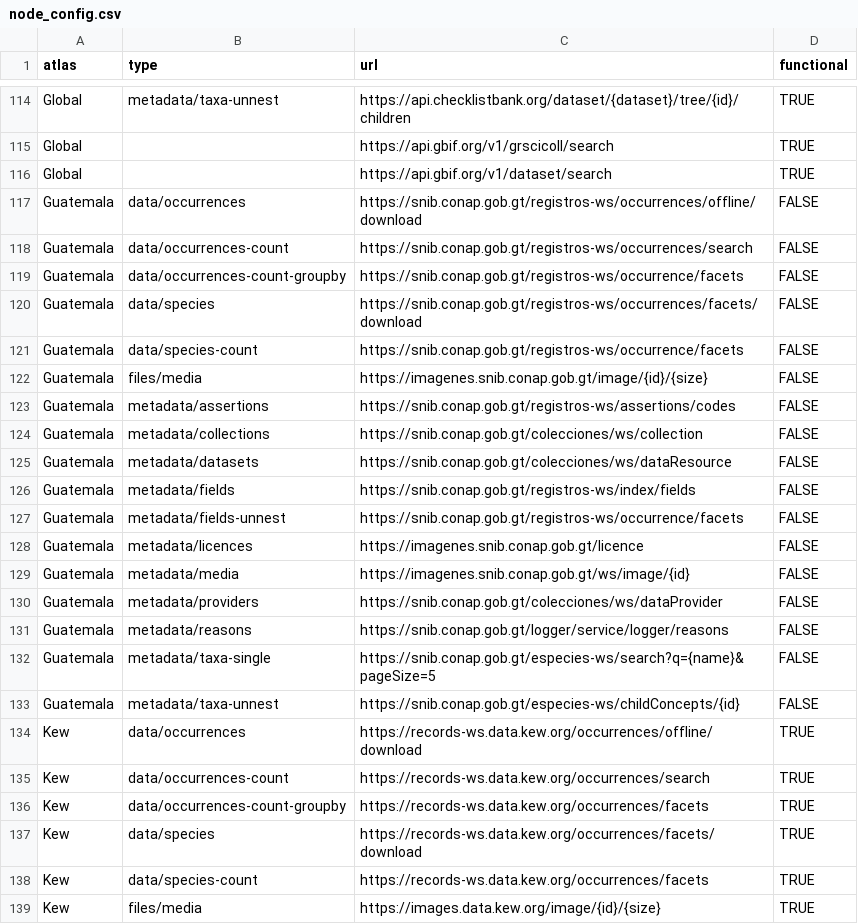
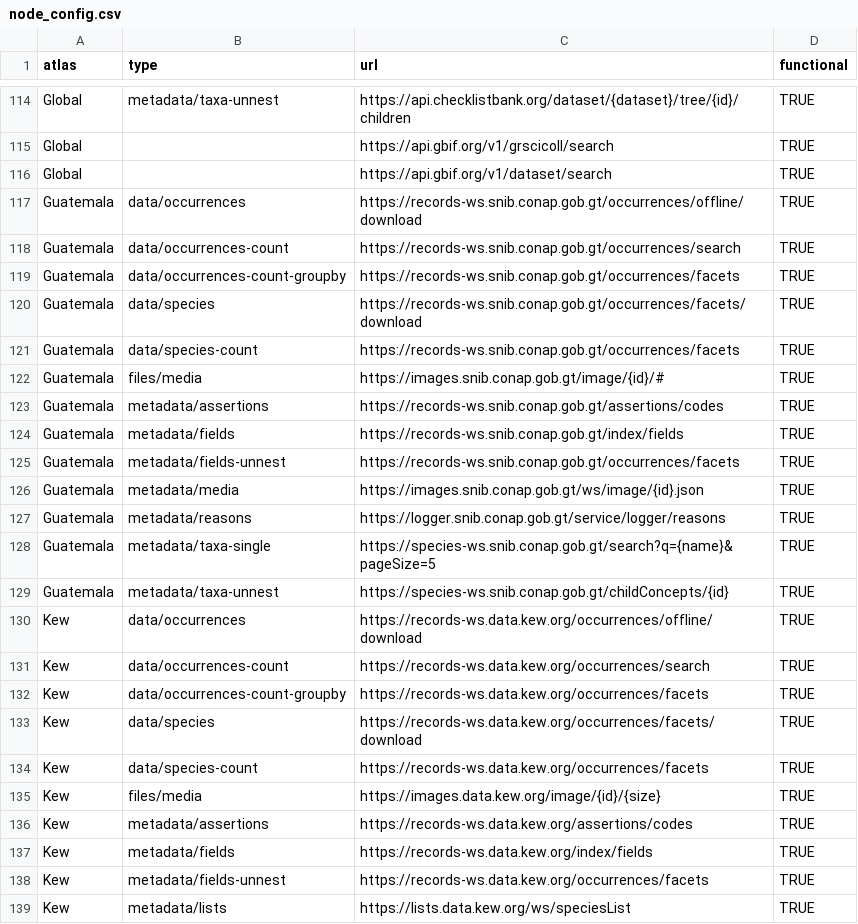
Before and after one commit to AtlasOfLivingAustralia/galah-R, a CSV file: data-raw/node_config.csv, drawn as a sheet; only a part is shown, gaps mark what is left out; the shorter side is filled out with more unchanged rows.

Commit message:
Reimplement Guatemala as back online (#314)
Services currently limited but appear functional. Apparently moving to new GBIF taxonomy, but not functional yet.

```diff
--- a/data-raw/node_config.csv
+++ b/data-raw/node_config.csv
@@ -116,19 +116,15 @@ Global,,https://api.gbif.org/v1/grscicoll/search,TRUE
 Global,,https://api.gbif.org/v1/dataset/search,TRUE
-Guatemala,data/occurrences,https://snib.conap.gob.gt/registros-ws/occurrences/offline/download,FALSE
-Guatemala,data/occurrences-count,https://snib.conap.gob.gt/registros-ws/occurrences/search,FALSE
-Guatemala,data/occurrences-count-groupby,https://snib.conap.gob.gt/registros-ws/occurrence/facets,FALSE
-Guatemala,data/species,https://snib.conap.gob.gt/registros-ws/occurrences/facets/download,FALSE
-Guatemala,data/species-count,https://snib.conap.gob.gt/registros-ws/occurrence/facets,FALSE
-Guatemala,files/media,https://imagenes.snib.conap.gob.gt/image/{id}/{size},FALSE
-Guatemala,metadata/assertions,https://snib.conap.gob.gt/registros-ws/assertions/codes,FALSE
-Guatemala,metadata/collections,https://snib.conap.gob.gt/colecciones/ws/collection,FALSE
-Guatemala,metadata/datasets,https://snib.conap.gob.gt/colecciones/ws/dataResource,FALSE
-Guatemala,metadata/fields,https://snib.conap.gob.gt/registros-ws/index/fields,FALSE
-Guatemala,metadata/fields-unnest,https://snib.conap.gob.gt/registros-ws/occurrence/facets,FALSE
-Guatemala,metadata/licences,https://imagenes.snib.conap.gob.gt/licence,FALSE
-Guatemala,metadata/media,https://imagenes.snib.conap.gob.gt/ws/image/{id},FALSE
-Guatemala,metadata/providers,https://snib.conap.gob.gt/colecciones/ws/dataProvider,FALSE
-Guatemala,metadata/reasons,https://snib.conap.gob.gt/logger/service/logger/reasons,FALSE
-Guatemala,metadata/taxa-single,https://snib.conap.gob.gt/especies-ws/search?q={name}&pageSize=5,FALSE
-Guatemala,metadata/taxa-unnest,https://snib.conap.gob.gt/especies-ws/childConcepts/{id},FALSE
+Guatemala,data/occurrences,https://records-ws.snib.conap.gob.gt/occurrences/offline/download,TRUE
+Guatemala,data/occurrences-count,https://records-ws.snib.conap.gob.gt/occurrences/search,TRUE
+Guatemala,data/occurrences-count-groupby,https://records-ws.snib.conap.gob.gt/occurrences/facets,TRUE
+Guatemala,data/species,https://records-ws.snib.conap.gob.gt/occurrences/facets/download,TRUE
+Guatemala,data/species-count,https://records-ws.snib.conap.gob.gt/occurrences/facets,TRUE
+Guatemala,files/media,https://images.snib.conap.gob.gt/image/{id}/#,TRUE
+Guatemala,metadata/assertions,https://records-ws.snib.conap.gob.gt/assertions/codes,TRUE
+Guatemala,metadata/fields,https://records-ws.snib.conap.gob.gt/index/fields,TRUE
+Guatemala,metadata/fields-unnest,https://records-ws.snib.conap.gob.gt/occurrences/facets,TRUE
+Guatemala,metadata/media,https://images.snib.conap.gob.gt/ws/image/{id}.json,TRUE
+Guatemala,metadata/reasons,https://logger.snib.conap.gob.gt/service/logger/reasons,TRUE
+Guatemala,metadata/taxa-single,https://species-ws.snib.conap.gob.gt/search?q={name}&pageSize=5,TRUE
+Guatemala,metadata/taxa-unnest,https://species-ws.snib.conap.gob.gt/childConcepts/{id},TRUE
 Kew,data/occurrences,https://records-ws.data.kew.org/occurrences/offline/download,TRUE
```
Also changed, not shown: data-raw/node_metadata.csv, 3 other files.
